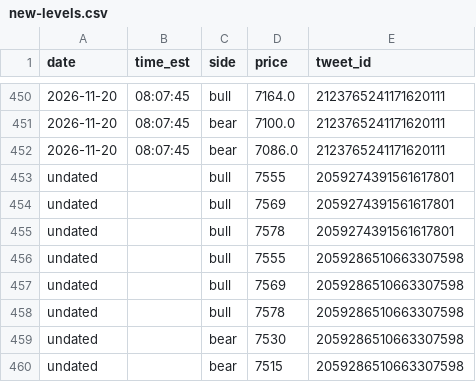
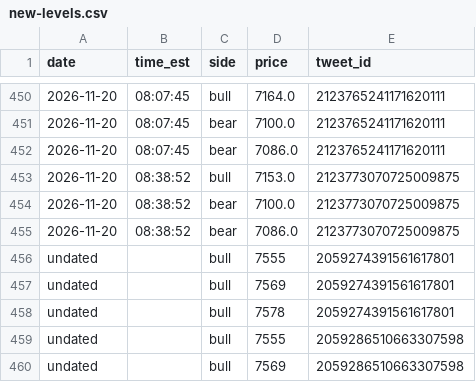
Before and after one commit to kfccolonel1/LVLS, a CSV file: archive/tweets/new-levels.csv, drawn as a sheet; only a part is shown, gaps mark what is left out; the shorter side is filled out with more unchanged rows.

Commit message:
history: tweets 2026-11-20 08:43

```diff
--- a/archive/tweets/new-levels.csv
+++ b/archive/tweets/new-levels.csv
@@ -452,2 +452,5 @@ date,time_est,side,price,tweet_id
 2026-11-20,08:07:45,bear,7086.0,2123765241171620111
+2026-11-20,08:38:52,bull,7153.0,2123773070725009875
+2026-11-20,08:38:52,bear,7100.0,2123773070725009875
+2026-11-20,08:38:52,bear,7086.0,2123773070725009875
 undated,,bull,7555,2059274391561617801
```
Also changed, not shown: archive/tweets/INDEX.csv, 1 other file.
